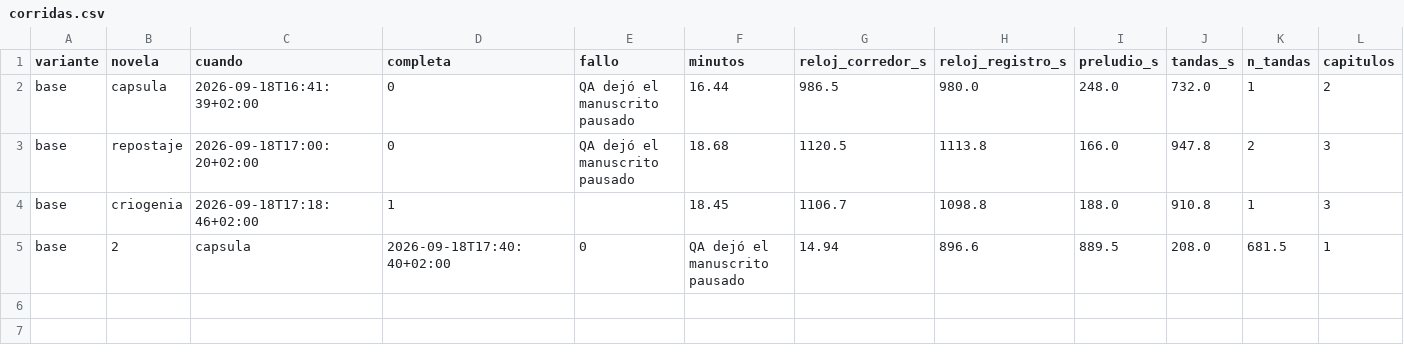
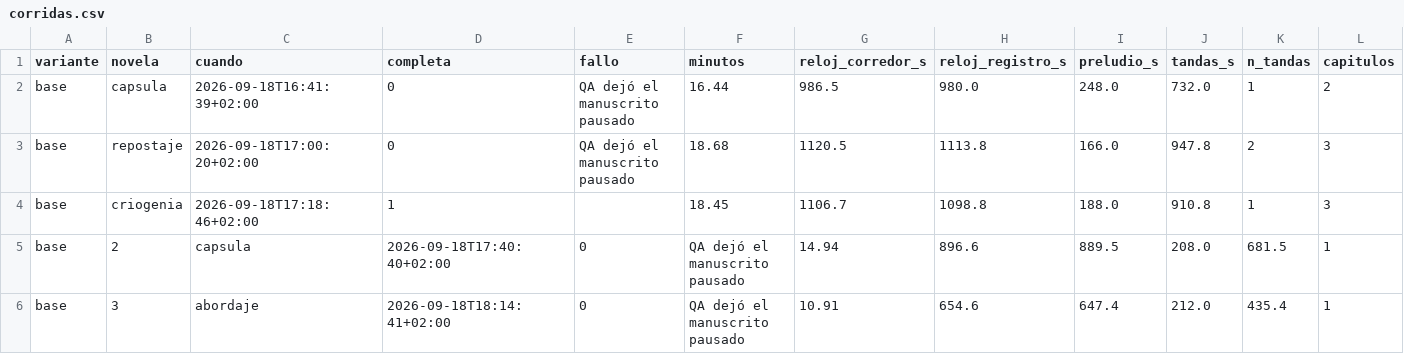
Before and after one commit to HaroldSebastianqaracter/novelas-de-horror-espacial, a CSV file: creador-novelas/09_archivo/corridas.csv, drawn as a sheet; only a part is shown; rows hold the shown columns only; the diff names each change by its address in the sheet, - before the commit and + after, or states it on an @@ line.

```diff
--- a/creador-novelas/09_archivo/corridas.csv
+++ b/creador-novelas/09_archivo/corridas.csv
+row 6: base | 3 | abordaje | 2026-09-18T18:14:41+02:00 | 0 | QA dejó el manuscrito pausado | 10.91 | 654.6 | 647.4 | 212.0 | 435.4 | 1
```
Also changed, not shown: 54 other files.
